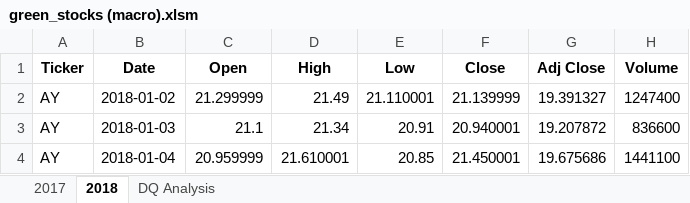
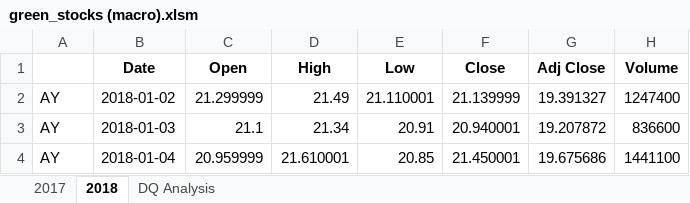
Before and after one commit to presj/stock-analysis, an Excel workbook: green_stocks (macro).xlsm, sheet 2018, drawn as a sheet; only a part is shown; values as stored, in another font and other column widths than the file's, no borders; the diff names each change by its address in the sheet, - before the commit and + after, or states it on an @@ line.

```diff
--- a/green_stocks (macro).xlsm (sheet 2018)
+++ b/green_stocks (macro).xlsm (sheet 2018)
-A1: Ticker
+A1: (empty)
```
Also changed, not shown: sheet DQ Analysis.
